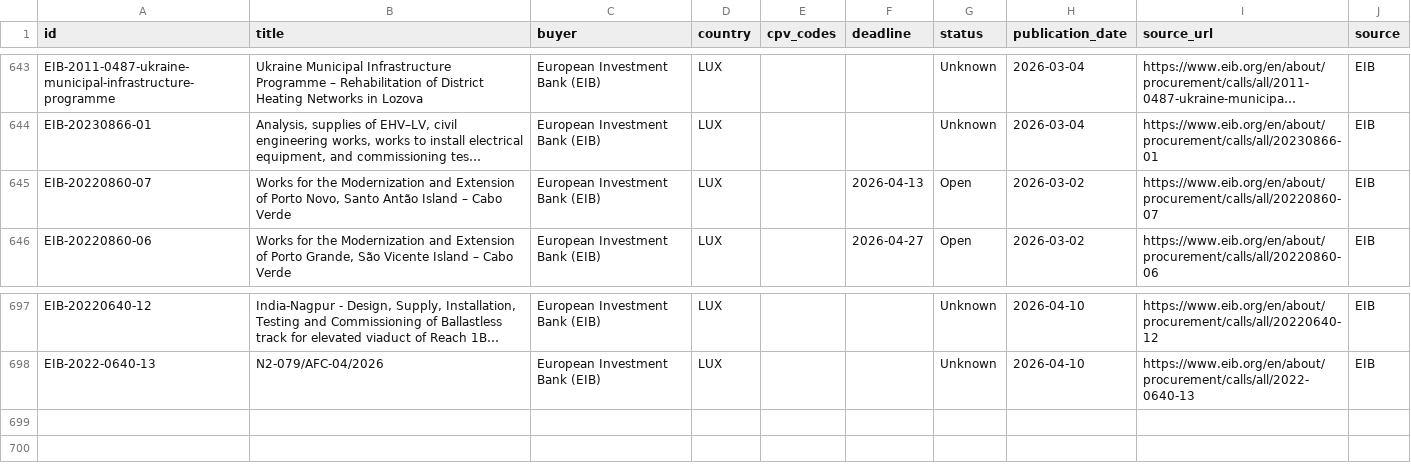
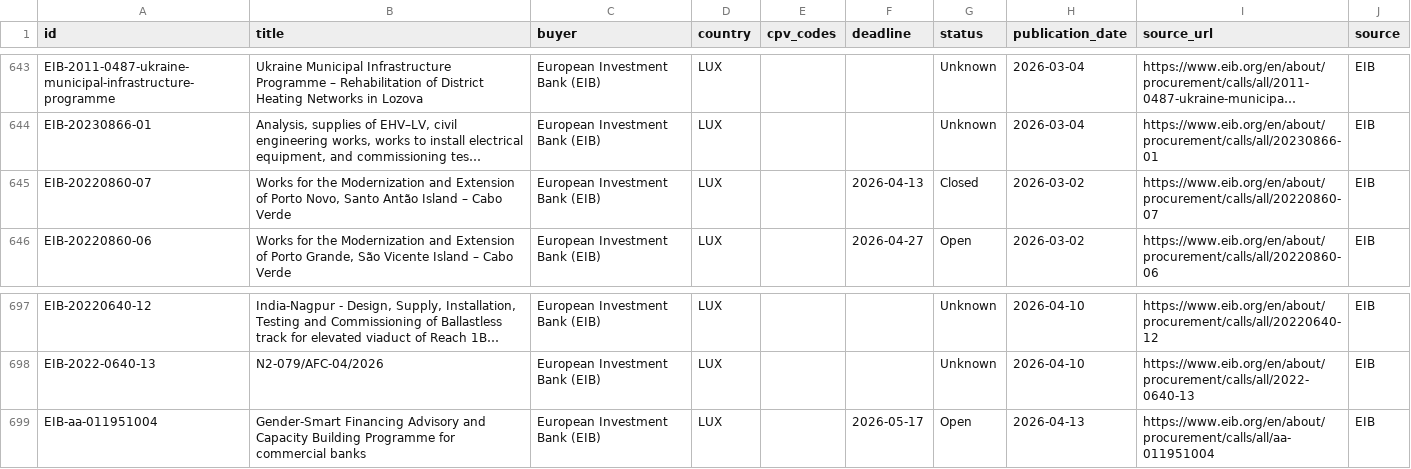
Before and after one commit to wodka2000/bei-tender-agent, a CSV file: output/tenders.csv, drawn as a sheet; only a part is shown, gaps mark what is left out; long unchanged cells end in …; the diff names each change by its address in the sheet, - before the commit and + after, or states it on an @@ line.

```diff
--- a/output/tenders.csv
+++ b/output/tenders.csv
-G645 (status): Open
+G645 (status): Closed
+row 699: EIB-aa-011951004 | Gender-Smart Financing Advisory and Capacity Building Programme for commercial banks | European Investment Bank (EIB) | LUX |  | 2026-05-17 | Open | 2026-04-13 | https://www.eib.org/en/about/procurement/calls/all/aa-011951004 | EIB
```
Also changed, not shown: 1 other file.
